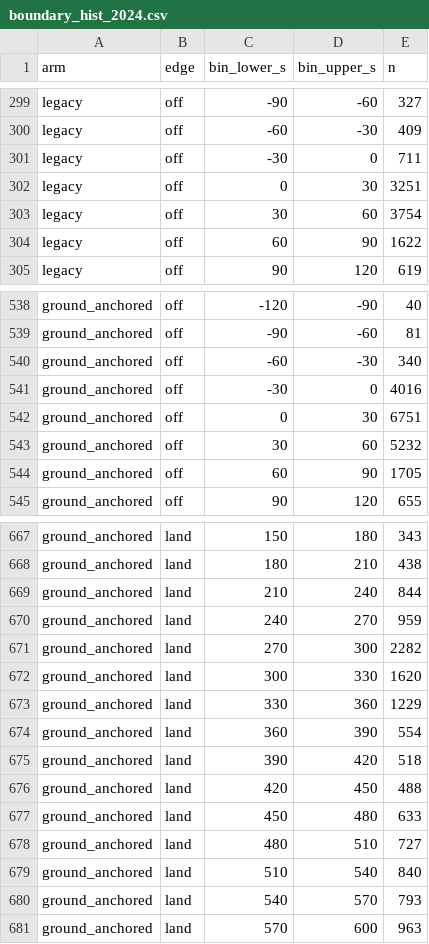
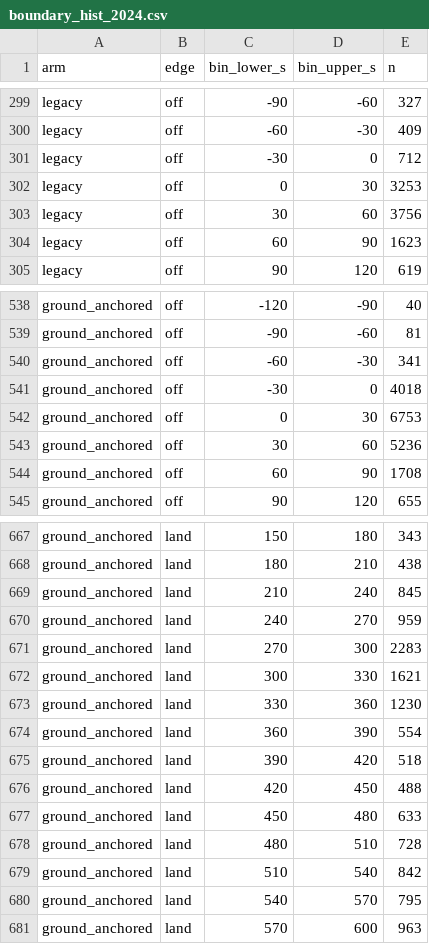
Before and after one commit to euctrl-pru/opdi-portal, a CSV file: papers/track-construction-v1/data/boundary_hist_2024.csv, drawn as a sheet; only a part is shown, gaps mark what is left out; the diff covers the shown part only.

```diff
--- a/papers/track-construction-v1/data/boundary_hist_2024.csv
+++ b/papers/track-construction-v1/data/boundary_hist_2024.csv
@@ -300,6 +300,6 @@ legacy,off,-90,-60,327
 legacy,off,-60,-30,409
-legacy,off,-30,0,711
-legacy,off,0,30,3251
-legacy,off,30,60,3754
-legacy,off,60,90,1622
+legacy,off,-30,0,712
+legacy,off,0,30,3253
+legacy,off,30,60,3756
+legacy,off,60,90,1623
 legacy,off,90,120,619
@@ -539,7 +539,7 @@ ground_anchored,off,-120,-90,40
 ground_anchored,off,-90,-60,81
-ground_anchored,off,-60,-30,340
-ground_anchored,off,-30,0,4016
-ground_anchored,off,0,30,6751
-ground_anchored,off,30,60,5232
-ground_anchored,off,60,90,1705
+ground_anchored,off,-60,-30,341
+ground_anchored,off,-30,0,4018
+ground_anchored,off,0,30,6753
+ground_anchored,off,30,60,5236
+ground_anchored,off,60,90,1708
 ground_anchored,off,90,120,655
@@ -668,7 +668,7 @@ ground_anchored,land,150,180,343
 ground_anchored,land,180,210,438
-ground_anchored,land,210,240,844
+ground_anchored,land,210,240,845
 ground_anchored,land,240,270,959
-ground_anchored,land,270,300,2282
-ground_anchored,land,300,330,1620
-ground_anchored,land,330,360,1229
+ground_anchored,land,270,300,2283
+ground_anchored,land,300,330,1621
+ground_anchored,land,330,360,1230
 ground_anchored,land,360,390,554
@@ -677,5 +677,5 @@ ground_anchored,land,420,450,488
 ground_anchored,land,450,480,633
-ground_anchored,land,480,510,727
-ground_anchored,land,510,540,840
-ground_anchored,land,540,570,793
+ground_anchored,land,480,510,728
+ground_anchored,land,510,540,842
+ground_anchored,land,540,570,795
 ground_anchored,land,570,600,963
```
Also changed, not shown: 57 edited cells elsewhere in this file, papers/track-construction-v1/data/boundary_hist_2025.csv, 1 other file.
